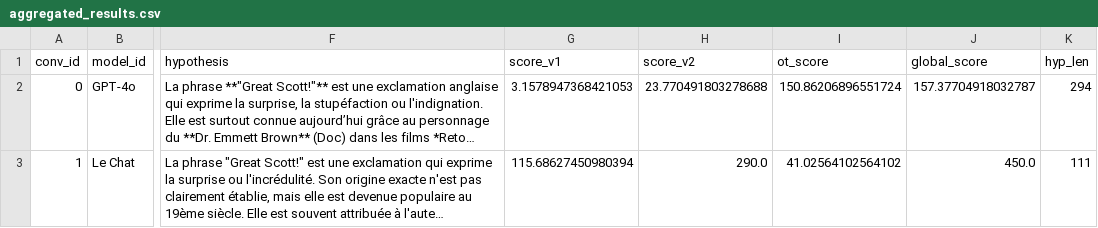
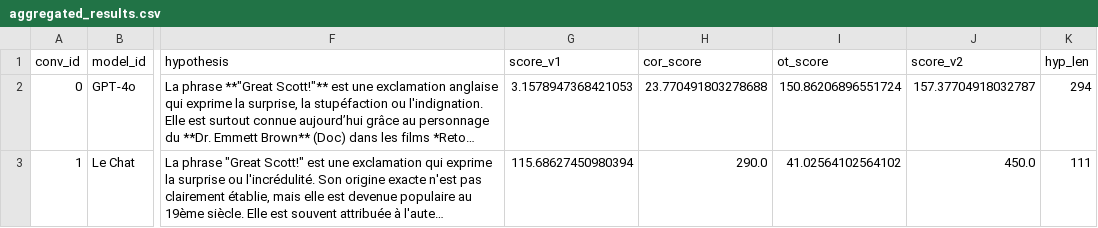
Before and after one commit to dieuantoine/aiter, a CSV file: data/analysis/results_analysis/aggregated_results.csv, drawn as a sheet; only a part is shown, gaps mark what is left out; long unchanged cells end in …; the diff names each change by its address in the sheet, - before the commit and + after, or states it on an @@ line.

```diff
--- a/data/analysis/results_analysis/aggregated_results.csv
+++ b/data/analysis/results_analysis/aggregated_results.csv
-H1: score_v2
+H1: cor_score
-J1: global_score
+J1: score_v2
```
Also changed, not shown: data/analysis/results_analysis/scores_analysis.csv, data/results/results_1.csv, 10 other files.
